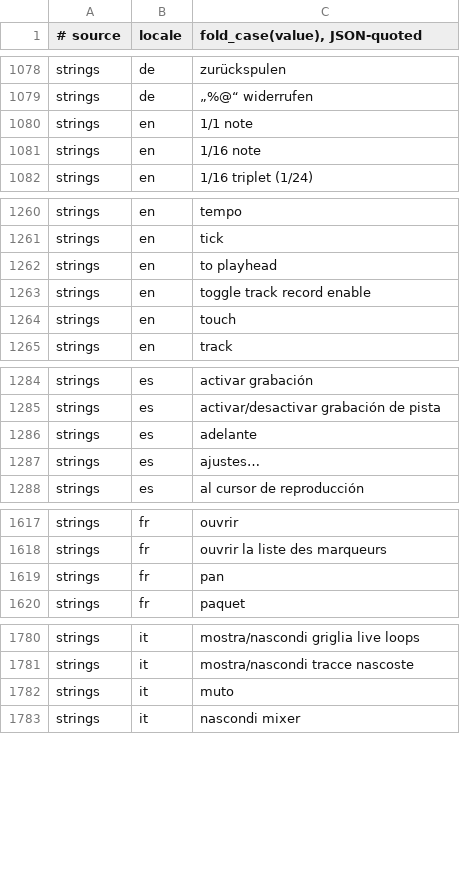
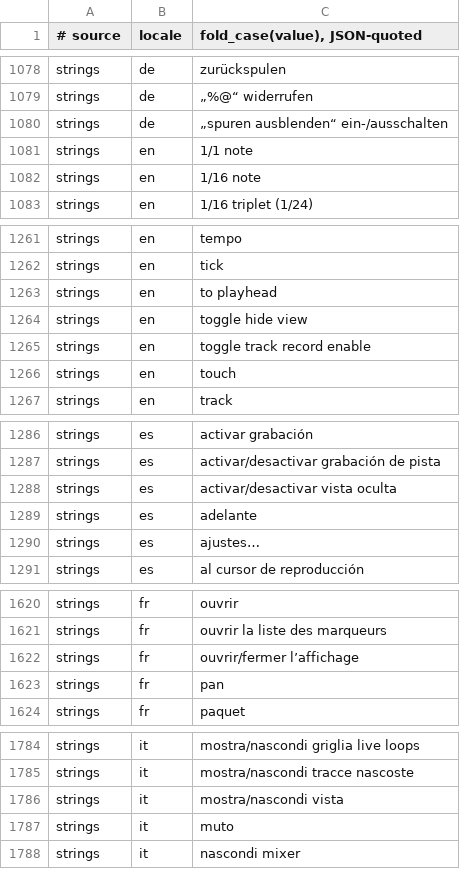
Before and after one commit to MongLong0214/logic-pro-mcp, a TSV file: docs/canon/ledger/casefold.tsv, drawn as a sheet; only a part is shown, gaps mark what is left out; the diff covers the shown part only.

Commit message:
feat: acquire hidden tracks through a bound Hide View menu
Keep presentation cleanup separate from captured row authority. Revalidate the exact document and window after the final menu read, and verify the unique selected presentation after inverse. Terminated exposure remains unstable and cannot refresh current cache or issue track references.

Refs #965

Limit: Hide View presentation cleanup does not revive terminated row references or establish captured track identity; its authority excludes stack gestures and track or selection setters.
Record-Id: r-b6931591c7b7
Provenance: drafted

```diff
--- a/docs/canon/ledger/casefold.tsv
+++ b/docs/canon/ledger/casefold.tsv
@@ -1079,2 +1079,3 @@ strings	de	"zurückspulen"
 strings	de	"„%@“ widerrufen"
+strings	de	"„spuren ausblenden“ ein-/ausschalten"
 strings	en	"1/1 note"
@@ -1262,2 +1263,3 @@ strings	en	"tick"
 strings	en	"to playhead"
+strings	en	"toggle hide view"
 strings	en	"toggle track record enable"
@@ -1285,2 +1287,3 @@ strings	es	"activar grabación"
 strings	es	"activar/desactivar grabación de pista"
+strings	es	"activar/desactivar vista oculta"
 strings	es	"adelante"
@@ -1618,2 +1621,3 @@ strings	fr	"ouvrir"
 strings	fr	"ouvrir la liste des marqueurs"
+strings	fr	"ouvrir/fermer l’affichage"
 strings	fr	"pan"
@@ -1781,2 +1785,3 @@ strings	it	"mostra/nascondi griglia live loops"
 strings	it	"mostra/nascondi tracce nascoste"
+strings	it	"mostra/nascondi vista"
 strings	it	"muto"
```
Also changed, not shown: 5 added rows elsewhere in this file, 8 other files.
